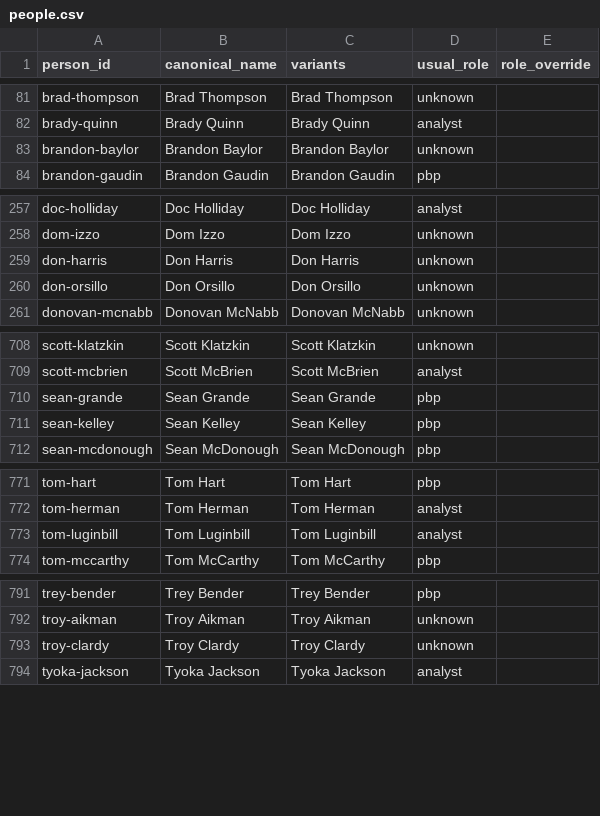
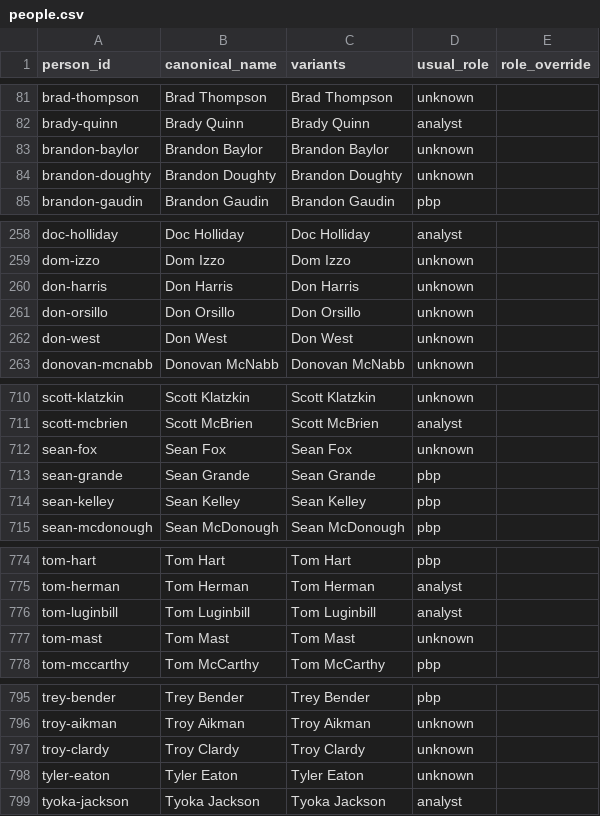
Before and after one commit to benboro/booth-review, a CSV file: data/reference/people.csv, drawn as a sheet; only a part is shown, gaps mark what is left out; the diff covers the shown part only; the diff names each change by its address in the sheet, - before the commit and + after, or states it on an @@ line.

```diff
--- a/data/reference/people.csv
+++ b/data/reference/people.csv
+row 84: brandon-doughty | Brandon Doughty | Brandon Doughty | unknown
+row 262: don-west | Don West | Don West | unknown
+row 712: sean-fox | Sean Fox | Sean Fox | unknown
+row 777: tom-mast | Tom Mast | Tom Mast | unknown
+row 798: tyler-eaton | Tyler Eaton | Tyler Eaton | unknown
```
Also changed, not shown: 7 edited cells elsewhere in this file.
